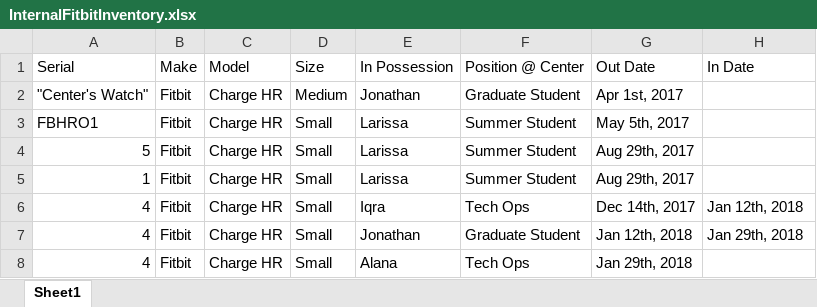
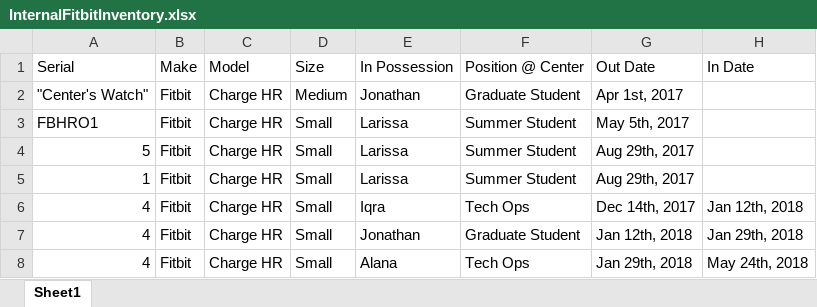
Before and after one commit to cosmomeese/mhsc-thesis, an Excel workbook: fitbitIntegration/InternalFitbitInventory.xlsx, sheet Sheet1, drawn as a sheet; values as stored, in another font and other column widths than the file's, no borders; the diff names each change by its address in the sheet, - before the commit and + after, or states it on an @@ line.

Commit message:
update to internal Fitbit Inventory

```diff
--- a/fitbitIntegration/InternalFitbitInventory.xlsx (sheet Sheet1)
+++ b/fitbitIntegration/InternalFitbitInventory.xlsx (sheet Sheet1)
-H8: (empty)
+H8: May 24th, 2018
```
